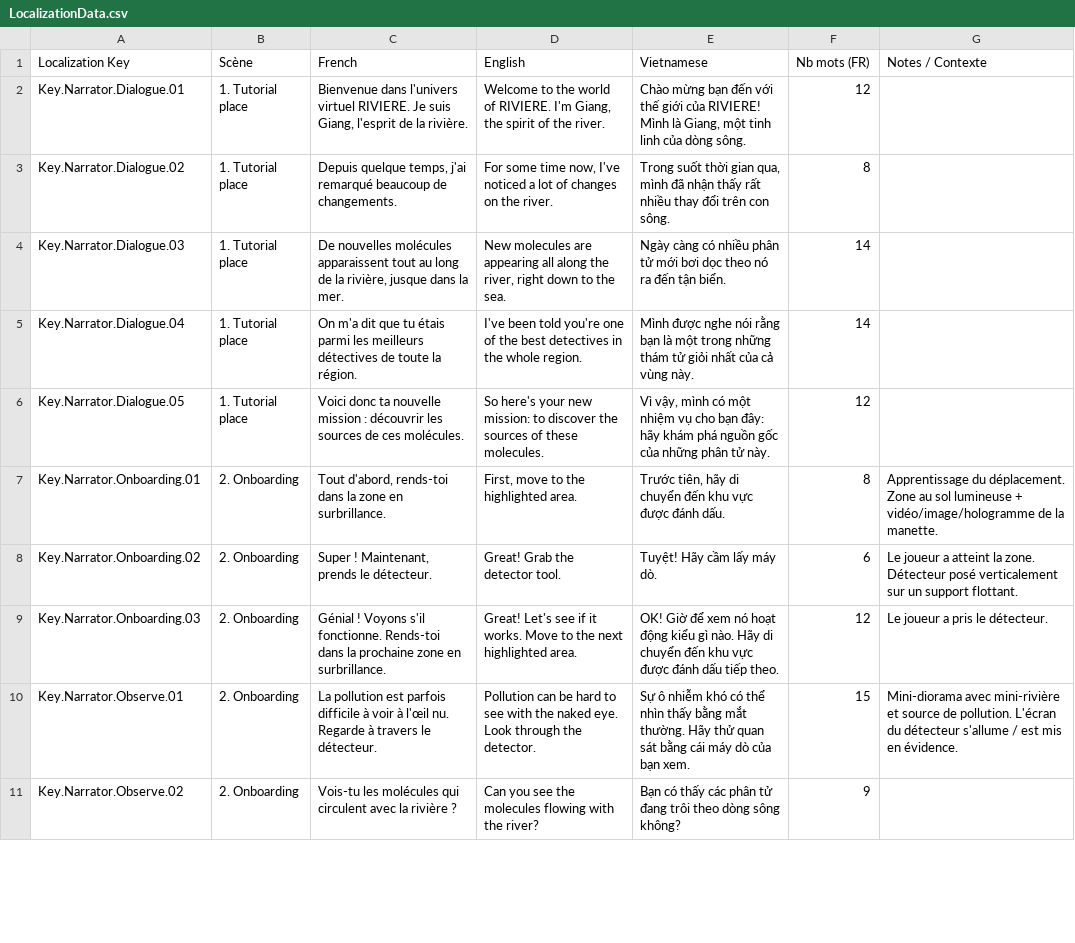
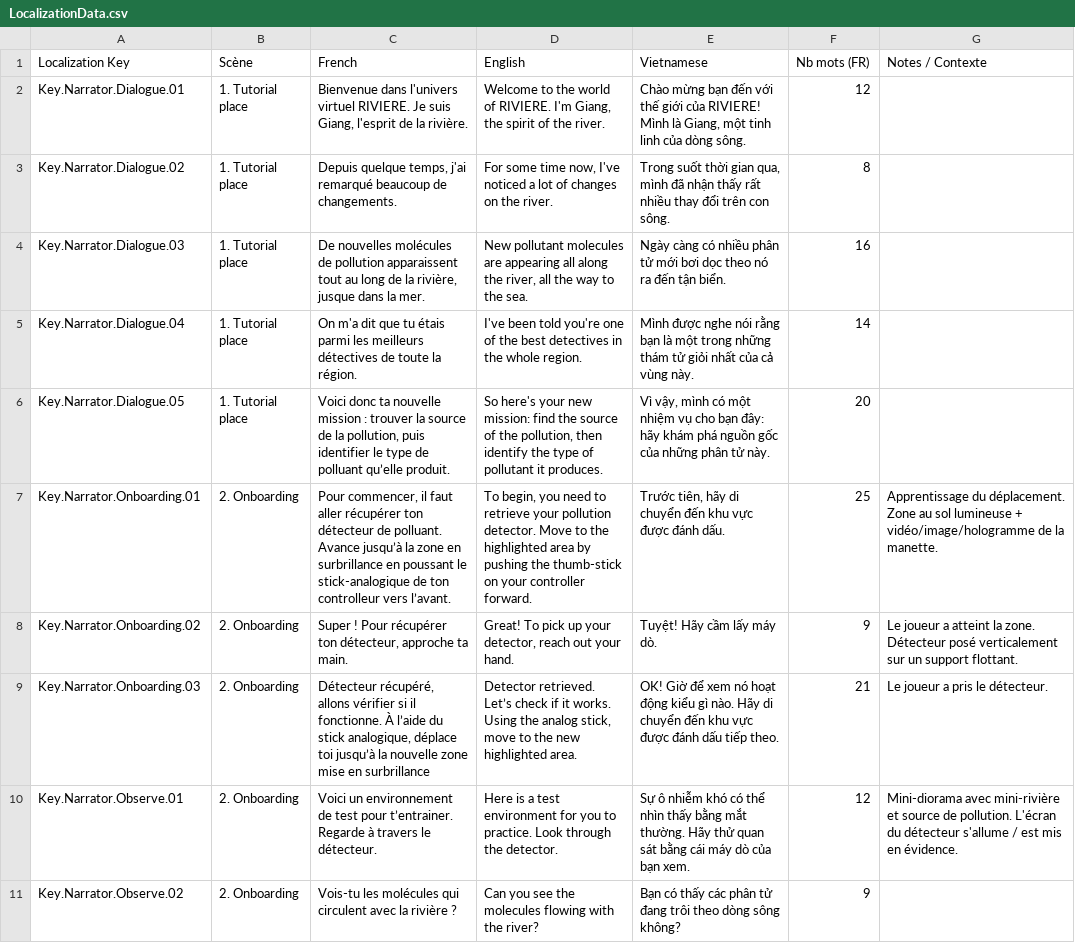
Before and after one commit to ACROSS-Lab/EVEIL.Plus, a CSV file: Assets/Resources/Localization/LocalizationData.csv, drawn as a sheet; only a part is shown; the diff covers the shown part only.

Commit message:
UPDATE onboarding dialogs

```diff
--- a/Assets/Resources/Localization/LocalizationData.csv
+++ b/Assets/Resources/Localization/LocalizationData.csv
@@ -3,9 +3,9 @@ Key.Narrator.Dialogue.01,1. Tutorial place,"Bienvenue dans l'univers virtuel RIV
 Key.Narrator.Dialogue.02,1. Tutorial place,"Depuis quelque temps, j'ai remarqué beaucoup de changements.","For some time now, I've noticed a lot of changes on the river.","Trong suốt thời gian qua, mình đã nhận thấy rất nhiều thay đổi trên con sông.",8,
-Key.Narrator.Dialogue.03,1. Tutorial place,"De nouvelles molécules apparaissent tout au long de la rivière, jusque dans la mer.","New molecules are appearing all along the river, right down to the sea.",Ngày càng có nhiều phân tử mới bơi dọc theo nó ra đến tận biển.,14,
+Key.Narrator.Dialogue.03,1. Tutorial place,"De nouvelles molécules de pollution apparaissent tout au long de la rivière, jusque dans la mer.","New pollutant molecules are appearing all along the river, all the way to the sea.",Ngày càng có nhiều phân tử mới bơi dọc theo nó ra đến tận biển.,16,
 Key.Narrator.Dialogue.04,1. Tutorial place,On m'a dit que tu étais parmi les meilleurs détectives de toute la région.,I've been told you're one of the best detectives in the whole region.,Mình được nghe nói rằng bạn là một trong những thám tử giỏi nhất của cả vùng này.,14,
-Key.Narrator.Dialogue.05,1. Tutorial place,Voici donc ta nouvelle mission : découvrir les sources de ces molécules.,So here's your new mission: to discover the sources of these molecules.,"Vì vậy, mình có một nhiệm vụ cho bạn đây: hãy khám phá nguồn gốc của những phân tử này.",12,
-Key.Narrator.Onboarding.01,2. Onboarding,"Tout d'abord, rends-toi dans la zone en surbrillance.","First, move to the highlighted area.","Trước tiên, hãy di chuyển đến khu vực được đánh dấu.",8,Apprentissage du déplacement. Zone au sol lumineuse + vidéo/image/hologramme de la manette.
-Key.Narrator.Onboarding.02,2. Onboarding,"Super ! Maintenant, prends le détecteur.",Great! Grab the detector tool.,Tuyệt! Hãy cầm lấy máy dò.,6,Le joueur a atteint la zone. Détecteur posé verticalement sur un support flottant.
-Key.Narrator.Onboarding.03,2. Onboarding,Génial ! Voyons s'il fonctionne. Rends-toi dans la prochaine zone en surbrillance.,Great! Let's see if it works. Move to the next highlighted area.,OK! Giờ để xem nó hoạt động kiểu gì nào. Hãy di chuyển đến khu vực được đánh dấu tiếp theo.,12,Le joueur a pris le détecteur.
-Key.Narrator.Observe.01,2. Onboarding,La pollution est parfois difficile à voir à l'œil nu. Regarde à travers le détecteur.,Pollution can be hard to see with the naked eye. Look through the detector.,Sự ô nhiễm khó có thể nhìn thấy bằng mắt thường. Hãy thử quan sát bằng cái máy dò của bạn xem.,15,Mini-diorama avec mini-rivière et source de pollution. L'écran du détecteur s'allume / est mis en évidence.
+Key.Narrator.Dialogue.05,1. Tutorial place,"Voici donc ta nouvelle mission : trouver la source de la pollution, puis identifier le type de polluant qu’elle produit.","So here's your new mission: find the source of the pollution, then identify the type of pollutant it produces.","Vì vậy, mình có một nhiệm vụ cho bạn đây: hãy khám phá nguồn gốc của những phân tử này.",20,
+Key.Narrator.Onboarding.01,2. Onboarding,"Pour commencer, il faut aller récupérer ton détecteur de polluant. Avance jusqu’à la zone en surbrillance en poussant le stick-analogique de ton controlleur vers l’avant.","To begin, you need to retrieve your pollution detector. Move to the highlighted area by pushing the thumb-stick on your controller forward.","Trước tiên, hãy di chuyển đến khu vực được đánh dấu.",25,Apprentissage du déplacement. Zone au sol lumineuse + vidéo/image/hologramme de la manette.
+Key.Narrator.Onboarding.02,2. Onboarding,"Super ! Pour récupérer ton détecteur, approche ta main.","Great! To pick up your detector, reach out your hand.",Tuyệt! Hãy cầm lấy máy dò.,9,Le joueur a atteint la zone. Détecteur posé verticalement sur un support flottant.
+Key.Narrator.Onboarding.03,2. Onboarding,"Détecteur récupéré, allons vérifier si il fonctionne. À l’aide du stick analogique, déplace toi jusqu’à la nouvelle zone mise en surbrillance","Detector retrieved. Let’s check if it works. Using the analog stick, move to the new highlighted area.",OK! Giờ để xem nó hoạt động kiểu gì nào. Hãy di chuyển đến khu vực được đánh dấu tiếp theo.,21,Le joueur a pris le détecteur.
+Key.Narrator.Observe.01,2. Onboarding,Voici un environnement de test pour t’entrainer. Regarde à travers le détecteur.,Here is a test environment for you to practice. Look through the detector.,Sự ô nhiễm khó có thể nhìn thấy bằng mắt thường. Hãy thử quan sát bằng cái máy dò của bạn xem.,12,Mini-diorama avec mini-rivière et source de pollution. L'écran du détecteur s'allume / est mis en évidence.
 Key.Narrator.Observe.02,2. Onboarding,Vois-tu les molécules qui circulent avec la rivière ?,Can you see the molecules flowing with the river?,Bạn có thấy các phân tử đang trôi theo dòng sông không?,9,
```
Also changed, not shown: 14 edited cells elsewhere in this file.
